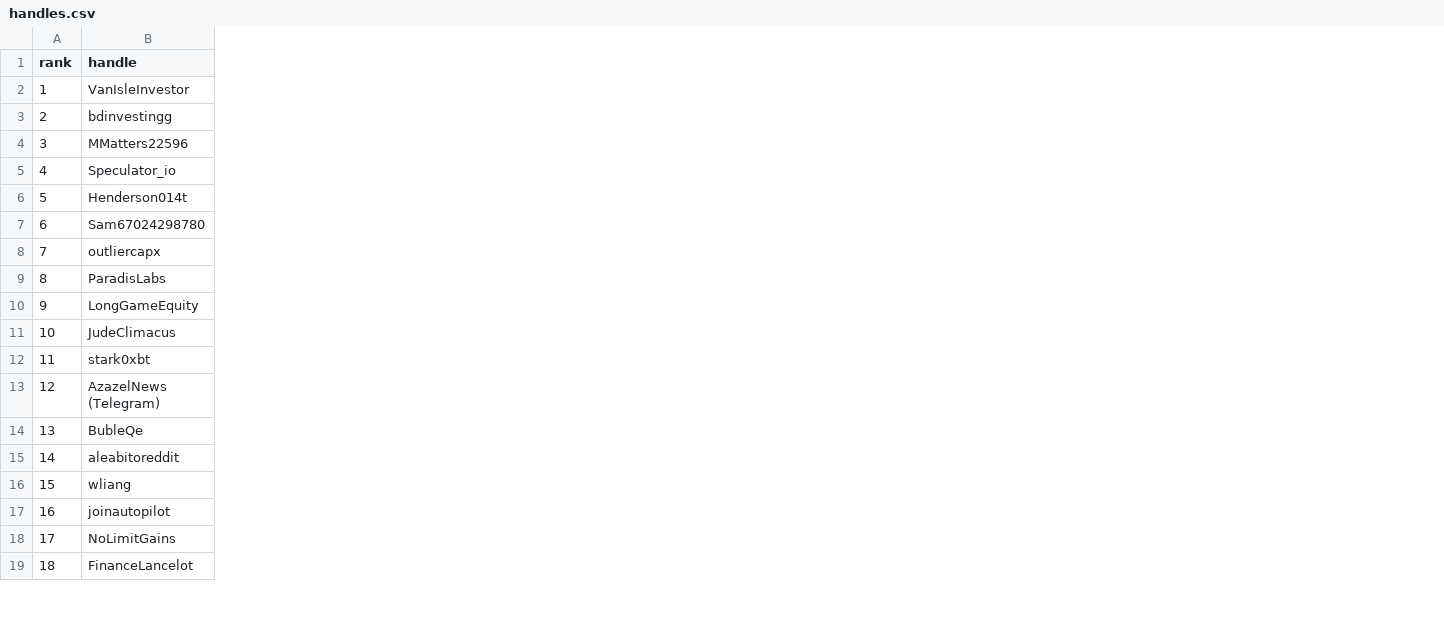
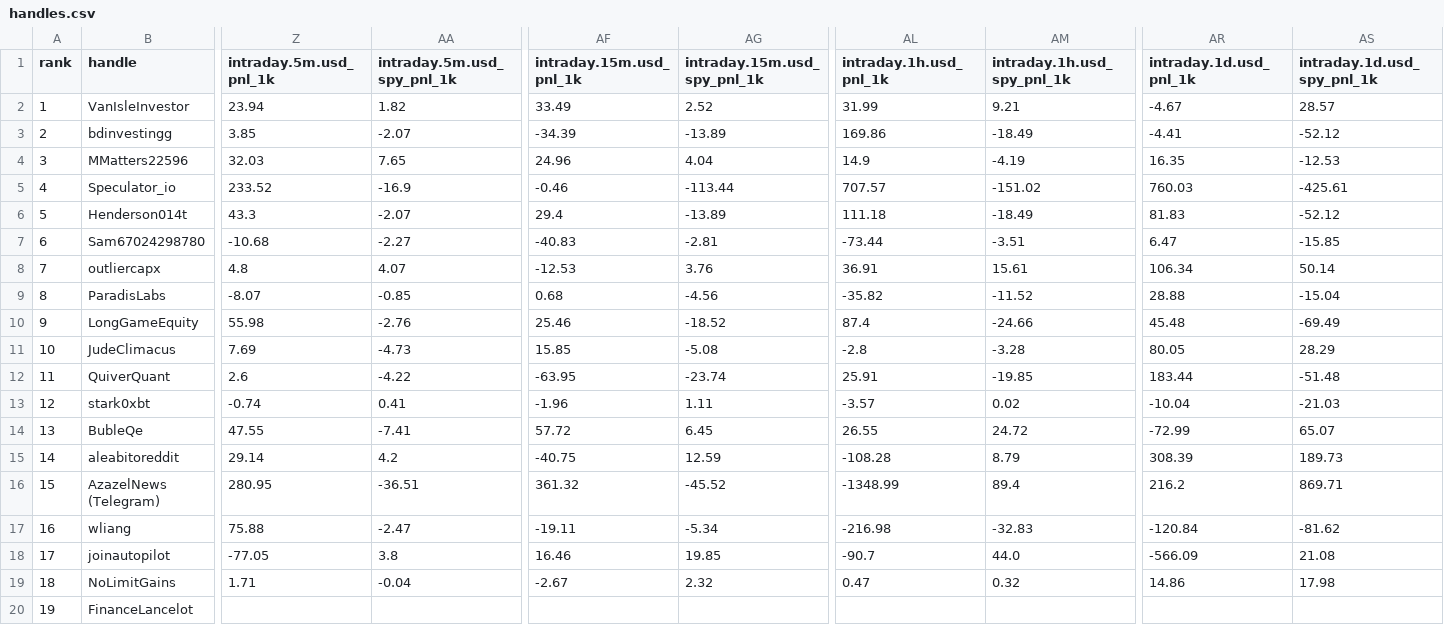
Before and after one commit to nikdep/market-dash-lkoa20, a CSV file: api/handles.csv, drawn as a sheet; only a part is shown, gaps mark what is left out; removed rows and columns are numbered as before the commit, all else as after; rows hold the shown columns only; the diff covers the shown part only; the diff names each change by its address in the sheet, - before the commit and + after, or states it on an @@ line.

```diff
--- a/api/handles.csv
+++ b/api/handles.csv
+column Z (intraday.5m.usd_pnl_1k), rows 2-11: 23.94 | 3.85 | 32.03 | 233.52 | 43.3 | -10.68 | 4.8 | -8.07 | 55.98 | 7.69; rows 13-15: -0.74 | 47.55 | 29.14; rows 17-19: 75.88 | -77.05 | 1.71
+column AA (intraday.5m.usd_spy_pnl_1k), rows 2-11: 1.82 | -2.07 | 7.65 | -16.9 | -2.07 | -2.27 | 4.07 | -0.85 | -2.76 | -4.73; rows 13-15: 0.41 | -7.41 | 4.2; rows 17-19: -2.47 | 3.8 | -0.04
+column AF (intraday.15m.usd_pnl_1k), rows 2-11: 33.49 | -34.39 | 24.96 | -0.46 | 29.4 | -40.83 | -12.53 | 0.68 | 25.46 | 15.85; rows 13-15: -1.96 | 57.72 | -40.75; rows 17-19: -19.11 | 16.46 | -2.67
+column AG (intraday.15m.usd_spy_pnl_1k), rows 2-11: 2.52 | -13.89 | 4.04 | -113.44 | -13.89 | -2.81 | 3.76 | -4.56 | -18.52 | -5.08; rows 13-15: 1.11 | 6.45 | 12.59; rows 17-19: -5.34 | 19.85 | 2.32
+column AL (intraday.1h.usd_pnl_1k), rows 2-11: 31.99 | 169.86 | 14.9 | 707.57 | 111.18 | -73.44 | 36.91 | -35.82 | 87.4 | -2.8; rows 13-15: -3.57 | 26.55 | -108.28; rows 17-19: -216.98 | -90.7 | 0.47
+column AM (intraday.1h.usd_spy_pnl_1k), rows 2-11: 9.21 | -18.49 | -4.19 | -151.02 | -18.49 | -3.51 | 15.61 | -11.52 | -24.66 | -3.28; rows 13-15: 0.02 | 24.72 | 8.79; rows 17-19: -32.83 | 44.0 | 0.32
+column AR (intraday.1d.usd_pnl_1k), rows 2-11: -4.67 | -4.41 | 16.35 | 760.03 | 81.83 | 6.47 | 106.34 | 28.88 | 45.48 | 80.05; rows 13-15: -10.04 | -72.99 | 308.39; rows 17-19: -120.84 | -566.09 | 14.86
+column AS (intraday.1d.usd_spy_pnl_1k), rows 2-11: 28.57 | -52.12 | -12.53 | -425.61 | -52.12 | -15.85 | 50.14 | -15.04 | -69.49 | 28.29; rows 13-15: -21.03 | 65.07 | 189.73; rows 17-19: -81.62 | 21.08 | 17.98
+row 12: 11 | QuiverQuant | 2.6 | -4.22 | -63.95 | -23.74 | 25.91 | -19.85 | 183.44 | -51.48
@@ column A (rank) renumbered from row 13 down @@
-row 13: 12 | AzazelNews (Telegram)
+row 16: 15 | AzazelNews (Telegram) | 280.95 | -36.51 | 361.32 | -45.52 | -1348.99 | 89.4 | 216.2 | 869.71
```
Also changed, not shown: 5 added columns and 4 edited cells elsewhere in this file, api/candidates.csv, 9 other files.
